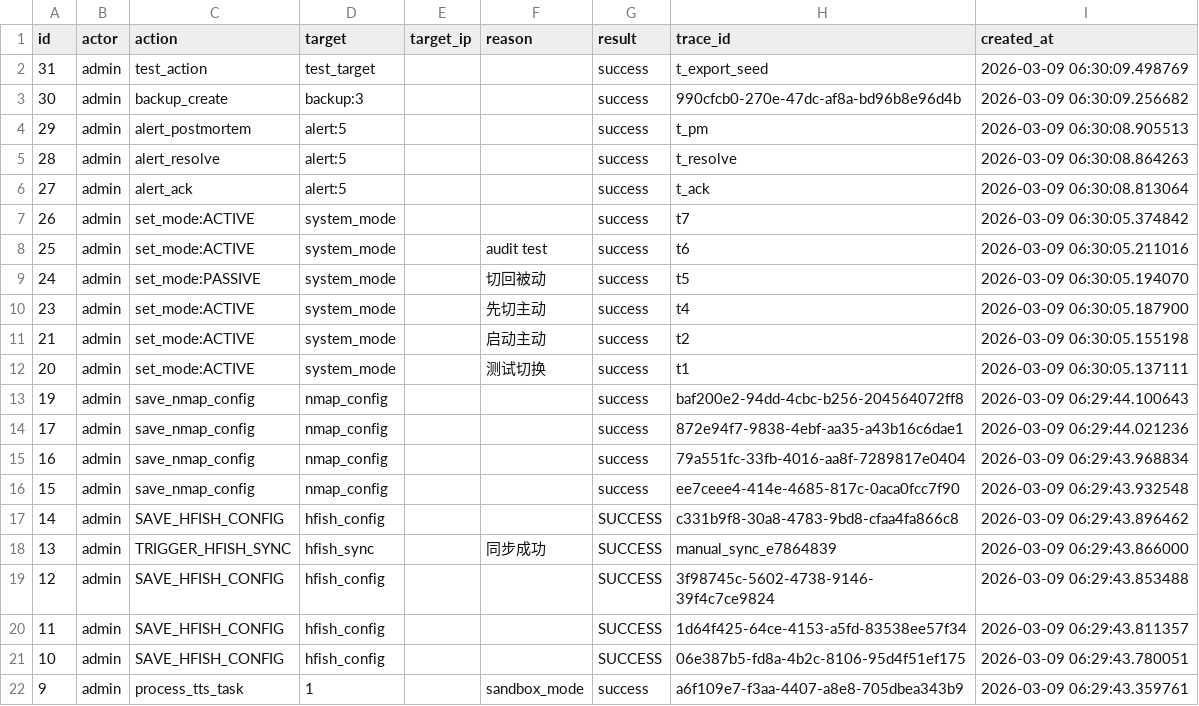
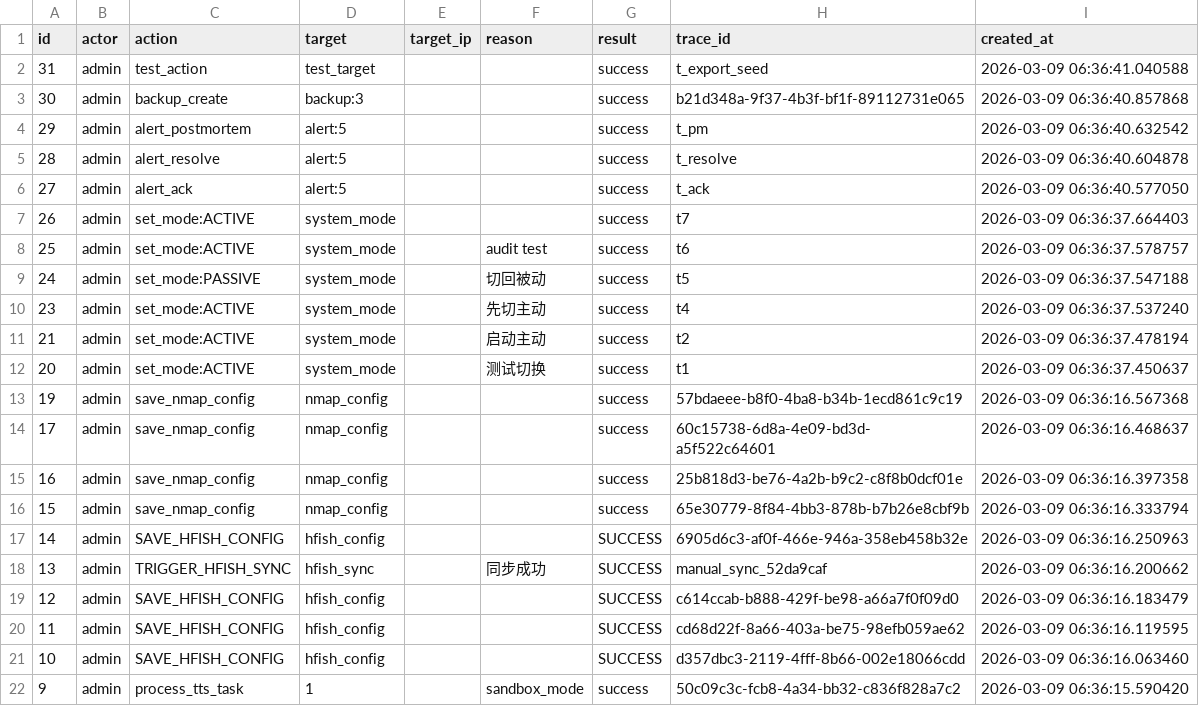
Before and after one commit to LinZX1314/AimiGuard, a CSV file: backend/exports/audit_export_3.csv, drawn as a sheet; only a part is shown; the diff covers the shown part only.

```diff
--- a/backend/exports/audit_export_3.csv
+++ b/backend/exports/audit_export_3.csv
@@ -1,22 +1,22 @@
 id,actor,action,target,target_ip,reason,result,trace_id,created_at
-31,admin,test_action,test_target,,,success,t_export_seed,2026-03-09 06:30:09.498769
-30,admin,backup_create,backup:3,,,success,990cfcb0-270e-47dc-af8a-bd96b8e96d4b,2026-03-09 06:30:09.256682
-29,admin,alert_postmortem,alert:5,,,success,t_pm,2026-03-09 06:30:08.905513
-28,admin,alert_resolve,alert:5,,,success,t_resolve,2026-03-09 06:30:08.864263
-27,admin,alert_ack,alert:5,,,success,t_ack,2026-03-09 06:30:08.813064
-26,admin,set_mode:ACTIVE,system_mode,,,success,t7,2026-03-09 06:30:05.374842
-25,admin,set_mode:ACTIVE,system_mode,,audit test,success,t6,2026-03-09 06:30:05.211016
-24,admin,set_mode:PASSIVE,system_mode,,切回被动,success,t5,2026-03-09 06:30:05.194070
-23,admin,set_mode:ACTIVE,system_mode,,先切主动,success,t4,2026-03-09 06:30:05.187900
-21,admin,set_mode:ACTIVE,system_mode,,启动主动,success,t2,2026-03-09 06:30:05.155198
-20,admin,set_mode:ACTIVE,system_mode,,测试切换,success,t1,2026-03-09 06:30:05.137111
-19,admin,save_nmap_config,nmap_config,,,success,baf200e2-94dd-4cbc-b256-204564072ff8,2026-03-09 06:29:44.100643
-17,admin,save_nmap_config,nmap_config,,,success,872e94f7-9838-4ebf-aa35-a43b16c6dae1,2026-03-09 06:29:44.021236
-16,admin,save_nmap_config,nmap_config,,,success,79a551fc-33fb-4016-aa8f-7289817e0404,2026-03-09 06:29:43.968834
-15,admin,save_nmap_config,nmap_config,,,success,ee7ceee4-414e-4685-817c-0aca0fcc7f90,2026-03-09 06:29:43.932548
-14,admin,SAVE_HFISH_CONFIG,hfish_config,,,SUCCESS,c331b9f8-30a8-4783-9bd8-cfaa4fa866c8,2026-03-09 06:29:43.896462
-13,admin,TRIGGER_HFISH_SYNC,hfish_sync,,同步成功,SUCCESS,manual_sync_e7864839,2026-03-09 06:29:43.866000
-12,admin,SAVE_HFISH_CONFIG,hfish_config,,,SUCCESS,3f98745c-5602-4738-9146-39f4c7ce9824,2026-03-09 06:29:43.853488
-11,admin,SAVE_HFISH_CONFIG,hfish_config,,,SUCCESS,1d64f425-64ce-4153-a5fd-83538ee57f34,2026-03-09 06:29:43.811357
-10,admin,SAVE_HFISH_CONFIG,hfish_config,,,SUCCESS,06e387b5-fd8a-4b2c-8106-95d4f51ef175,2026-03-09 06:29:43.780051
-9,admin,process_tts_task,1,,sandbox_mode,success,a6f109e7-f3aa-4407-a8e8-705dbea343b9,2026-03-09 06:29:43.359761
+31,admin,test_action,test_target,,,success,t_export_seed,2026-03-09 06:36:41.040588
+30,admin,backup_create,backup:3,,,success,b21d348a-9f37-4b3f-bf1f-89112731e065,2026-03-09 06:36:40.857868
+29,admin,alert_postmortem,alert:5,,,success,t_pm,2026-03-09 06:36:40.632542
+28,admin,alert_resolve,alert:5,,,success,t_resolve,2026-03-09 06:36:40.604878
+27,admin,alert_ack,alert:5,,,success,t_ack,2026-03-09 06:36:40.577050
+26,admin,set_mode:ACTIVE,system_mode,,,success,t7,2026-03-09 06:36:37.664403
+25,admin,set_mode:ACTIVE,system_mode,,audit test,success,t6,2026-03-09 06:36:37.578757
+24,admin,set_mode:PASSIVE,system_mode,,切回被动,success,t5,2026-03-09 06:36:37.547188
+23,admin,set_mode:ACTIVE,system_mode,,先切主动,success,t4,2026-03-09 06:36:37.537240
+21,admin,set_mode:ACTIVE,system_mode,,启动主动,success,t2,2026-03-09 06:36:37.478194
+20,admin,set_mode:ACTIVE,system_mode,,测试切换,success,t1,2026-03-09 06:36:37.450637
+19,admin,save_nmap_config,nmap_config,,,success,57bdaeee-b8f0-4ba8-b34b-1ecd861c9c19,2026-03-09 06:36:16.567368
+17,admin,save_nmap_config,nmap_config,,,success,60c15738-6d8a-4e09-bd3d-a5f522c64601,2026-03-09 06:36:16.468637
+16,admin,save_nmap_config,nmap_config,,,success,25b818d3-be76-4a2b-b9c2-c8f8b0dcf01e,2026-03-09 06:36:16.397358
+15,admin,save_nmap_config,nmap_config,,,success,65e30779-8f84-4bb3-878b-b7b26e8cbf9b,2026-03-09 06:36:16.333794
+14,admin,SAVE_HFISH_CONFIG,hfish_config,,,SUCCESS,6905d6c3-af0f-466e-946a-358eb458b32e,2026-03-09 06:36:16.250963
+13,admin,TRIGGER_HFISH_SYNC,hfish_sync,,同步成功,SUCCESS,manual_sync_52da9caf,2026-03-09 06:36:16.200662
+12,admin,SAVE_HFISH_CONFIG,hfish_config,,,SUCCESS,c614ccab-b888-429f-be98-a66a7f0f09d0,2026-03-09 06:36:16.183479
+11,admin,SAVE_HFISH_CONFIG,hfish_config,,,SUCCESS,cd68d22f-8a66-403a-be75-98efb059ae62,2026-03-09 06:36:16.119595
+10,admin,SAVE_HFISH_CONFIG,hfish_config,,,SUCCESS,d357dbc3-2119-4fff-8b66-002e18066cdd,2026-03-09 06:36:16.063460
+9,admin,process_tts_task,1,,sandbox_mode,success,50c09c3c-fcb8-4a34-bb32-c836f828a7c2,2026-03-09 06:36:15.590420
```
Also changed, not shown: 8 edited cells elsewhere in this file, 5 other files.
